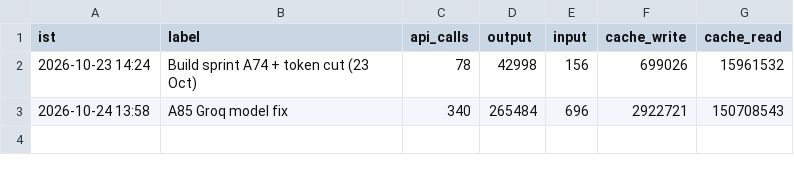
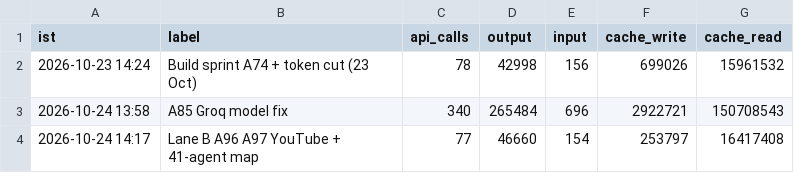
Before and after one commit to Akhilkanigicharla/kalpa-labs, a CSV file: 00-hq/log/tokens.csv, drawn as a sheet; the diff names each change by its address in the sheet, - before the commit and + after, or states it on an @@ line.

```diff
--- a/00-hq/log/tokens.csv
+++ b/00-hq/log/tokens.csv
+row 4: 2026-10-24 14:17 | Lane B A96 A97 YouTube + 41-agent map | 77 | 46660 | 154 | 253797 | 16417408
```
Also changed, not shown: 1 other file.
